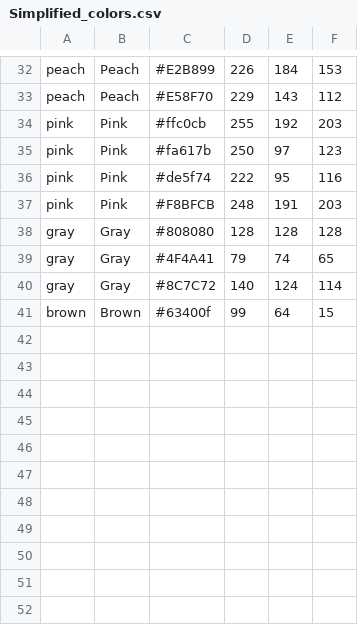
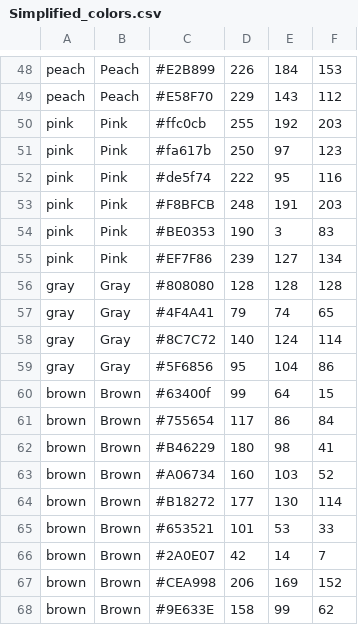
Before and after one commit to AZ32/python, a CSV file: ultra_demo/Simplified_colors.csv, drawn as a sheet; only a part is shown, gaps mark what is left out; the diff covers the shown part only; the diff names each change by its address in the sheet, - before the commit and + after, or states it on an @@ line.

```diff
--- a/ultra_demo/Simplified_colors.csv
+++ b/ultra_demo/Simplified_colors.csv
+row 54: pink | Pink | #BE0353 | 190 | 3 | 83
+row 55: pink | Pink | #EF7F86 | 239 | 127 | 134
+row 59: gray | Gray | #5F6856 | 95 | 104 | 86
+row 61: brown | Brown | #755654 | 117 | 86 | 84
+row 62: brown | Brown | #B46229 | 180 | 98 | 41
+row 63: brown | Brown | #A06734 | 160 | 103 | 52
+row 64: brown | Brown | #B18272 | 177 | 130 | 114
+row 65: brown | Brown | #653521 | 101 | 53 | 33
+row 66: brown | Brown | #2A0E07 | 42 | 14 | 7
+row 67: brown | Brown | #CEA998 | 206 | 169 | 152
+row 68: brown | Brown | #9E633E | 158 | 99 | 62
```
Also changed, not shown: 16 added rows elsewhere in this file.
